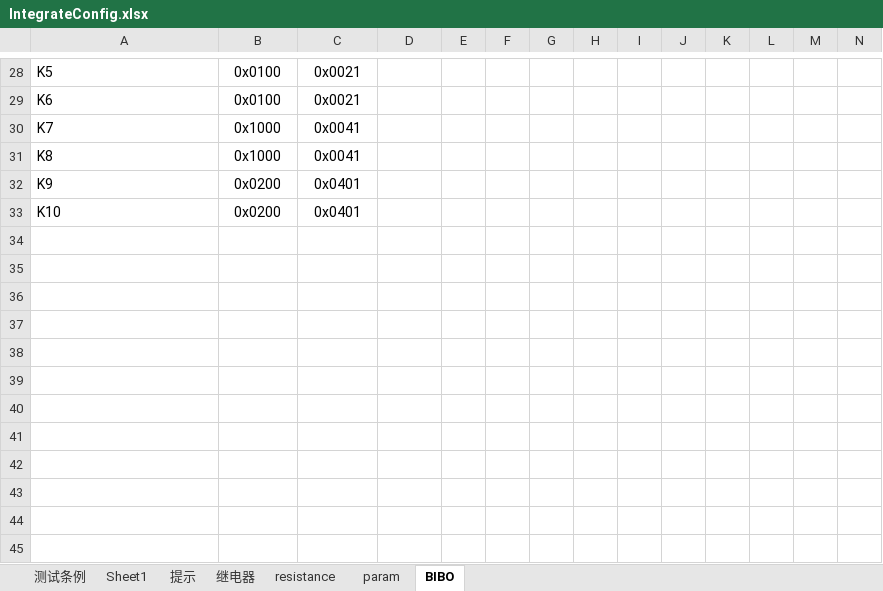
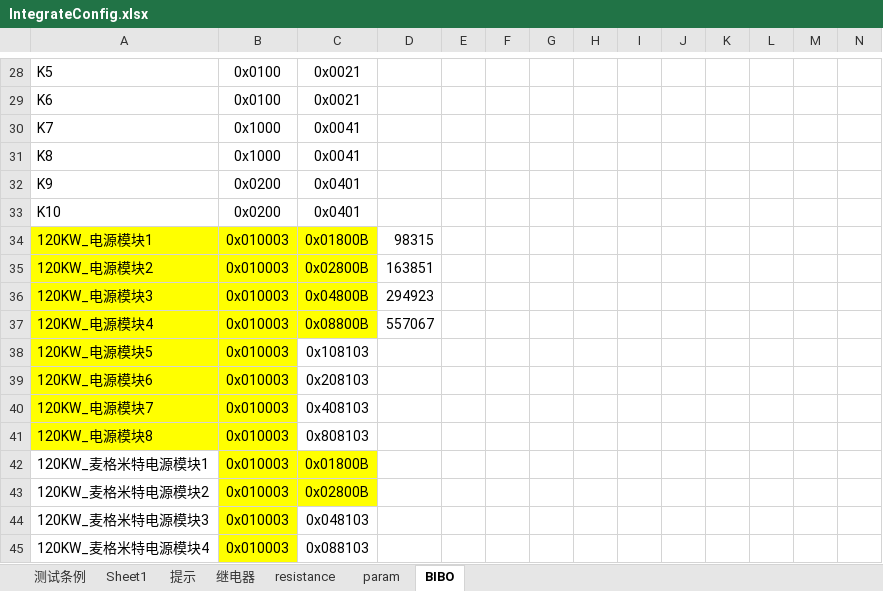
Before and after one commit to newdoublefish/mcmctestsys, an Excel workbook: config/project/Integrate_90kw/IntegrateConfig.xlsx, sheet BIBO, drawn as a sheet; only a part is shown, gaps mark what is left out; values as stored, in another font and other column widths than the file's, no borders; rows hold the shown columns only; the diff names each change by its address in the sheet, - before the commit and + after, or states it on an @@ line.

```diff
--- a/config/project/Integrate_90kw/IntegrateConfig.xlsx (sheet BIBO)
+++ b/config/project/Integrate_90kw/IntegrateConfig.xlsx (sheet BIBO)
+row 34: 120KW_电源模块1 | 0x010003 | 0x01800B | 98315
+row 35: 120KW_电源模块2 | 0x010003 | 0x02800B | 163851
+row 36: 120KW_电源模块3 | 0x010003 | 0x04800B | 294923
+row 37: 120KW_电源模块4 | 0x010003 | 0x08800B | 557067
+row 38: 120KW_电源模块5 | 0x010003 | 0x108103
+row 39: 120KW_电源模块6 | 0x010003 | 0x208103
+row 40: 120KW_电源模块7 | 0x010003 | 0x408103
+row 41: 120KW_电源模块8 | 0x010003 | 0x808103
+row 42: 120KW_麦格米特电源模块1 | 0x010003 | 0x01800B
+row 43: 120KW_麦格米特电源模块2 | 0x010003 | 0x02800B
+row 44: 120KW_麦格米特电源模块3 | 0x010003 | 0x048103
+row 45: 120KW_麦格米特电源模块4 | 0x010003 | 0x088103
```
Also changed, not shown: sheet 测试条例, sheet param, config/project/Integrate_120KW_increase/IntegrateConfig.xlsx, config/project/Integrate_120KW_megmeet/IntegrateConfig.xlsx, 5 other files.
